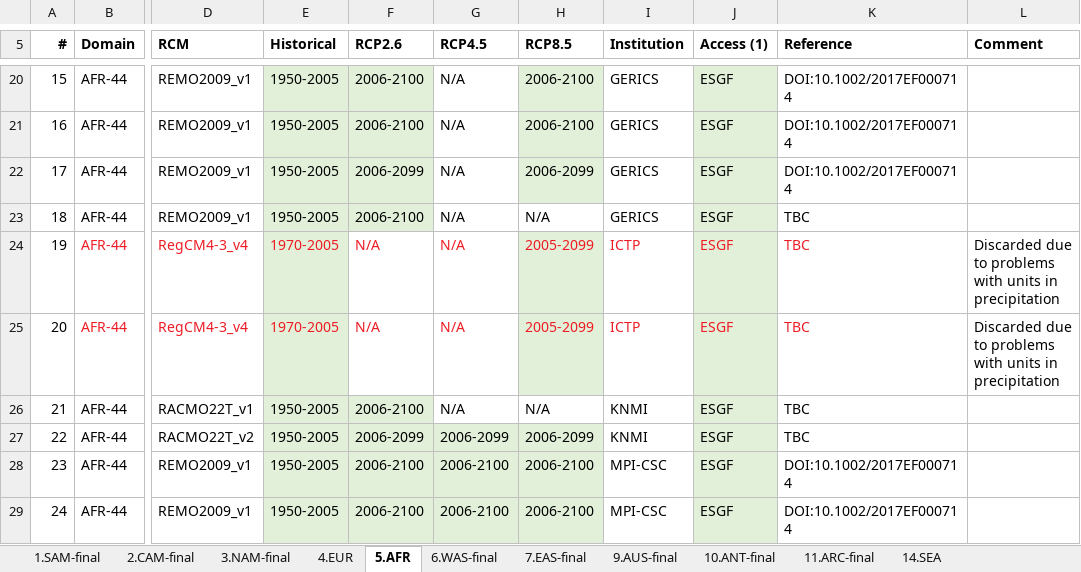
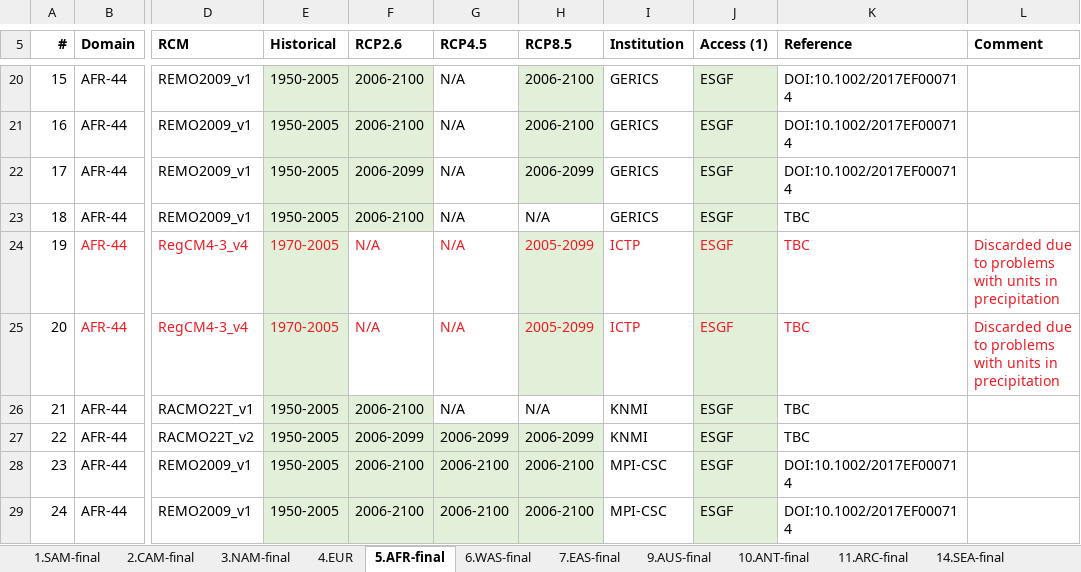
Before and after one commit to SantanderMetGroup/ATLAS, an Excel workbook: ATLAS-inventory/CORDEX_simulations_ATLAS.xlsx, sheet 5.AFR-final, drawn as a sheet; only a part is shown, gaps mark what is left out; values as stored, in another font and other column widths than the file's, no borders; the diff names each change by its address in the sheet, - before the commit and + after, or states it on an @@ line.

```diff
--- a/ATLAS-inventory/CORDEX_simulations_ATLAS.xlsx (sheet 5.AFR-final)
+++ b/ATLAS-inventory/CORDEX_simulations_ATLAS.xlsx (sheet 5.AFR-final)
-sheet tab: 5.AFR
+sheet tab: 5.AFR-final
-sheet tab: 14.SEA
+sheet tab: 14.SEA-final
-L24:L25 text colour: black
+L24:L25 text colour: #ED1C24
```
Also changed, not shown: sheet 4.EUR, sheet 10.ANT-final.
